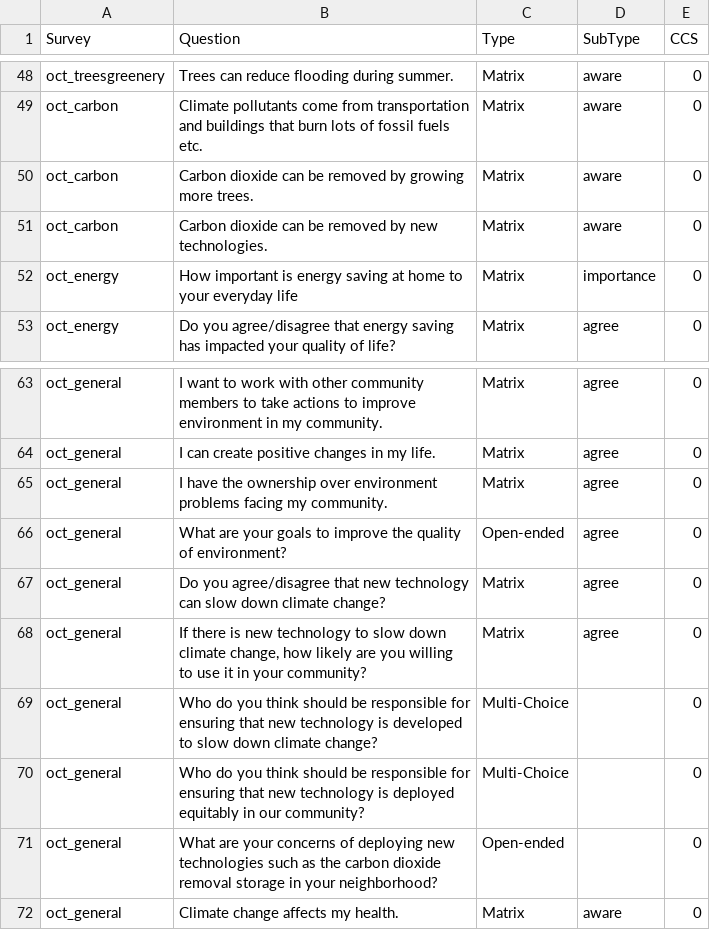
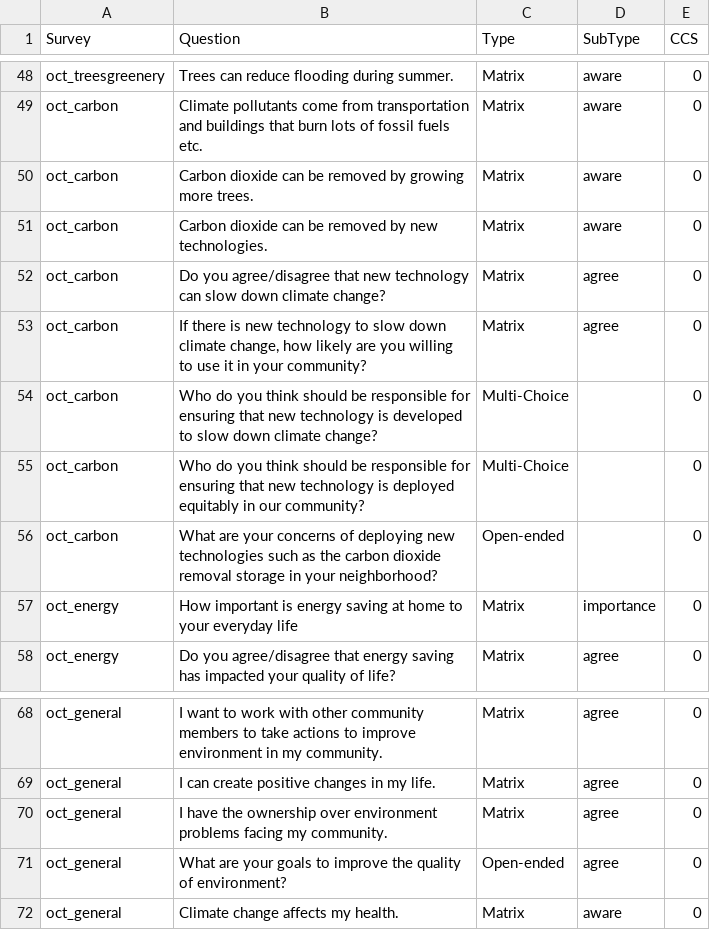
Before and after one commit to madcollab-jrg/ccs-knowledge-map, a CSV file: app_files/survey_questions/allquestion_types.csv, drawn as a sheet; only a part is shown, gaps mark what is left out.

```diff
--- a/app_files/survey_questions/allquestion_types.csv
+++ b/app_files/survey_questions/allquestion_types.csv
@@ -51,2 +51,7 @@ oct_carbon,Carbon dioxide can be removed by growing more trees.,Matrix,aware,0
 oct_carbon,Carbon dioxide can be removed by new technologies.,Matrix,aware,0
+oct_carbon,Do you agree/disagree that new technology can slow down climate change?,Matrix,agree,0
+oct_carbon,"If there is new technology to slow down climate change, how likely are you willing to use it in your community?",Matrix,agree,0
+oct_carbon,Who do you think should be responsible for ensuring that new technology is developed to slow down climate change?,Multi-Choice,,0
+oct_carbon,Who do you think should be responsible for ensuring that new technology is deployed equitably in our community?,Multi-Choice,,0
+oct_carbon,What are your concerns of deploying new technologies such as the carbon dioxide removal storage in your neighborhood?,Open-ended,,0
 oct_energy,How important is energy saving at home to your everyday life,Matrix,importance,0
@@ -66,7 +71,2 @@ oct_general,I have the ownership over environment problems facing my community.
 oct_general,What are your goals to improve the quality of environment?,Open-ended,agree,0
-oct_general,Do you agree/disagree that new technology can slow down climate change?,Matrix,agree,0
-oct_general,"If there is new technology to slow down climate change, how likely are you willing to use it in your community?",Matrix,agree,0
-oct_general,Who do you think should be responsible for ensuring that new technology is developed to slow down climate change?,Multi-Choice,,0
-oct_general,Who do you think should be responsible for ensuring that new technology is deployed equitably in our community?,Multi-Choice,,0
-oct_general,What are your concerns of deploying new technologies such as the carbon dioxide removal storage in your neighborhood?,Open-ended,,0
 oct_general,Climate change affects my health.,Matrix,aware,0
```
Also changed, not shown: app_files/survey_questions/allquestion_types_2.csv, 3 other files.
